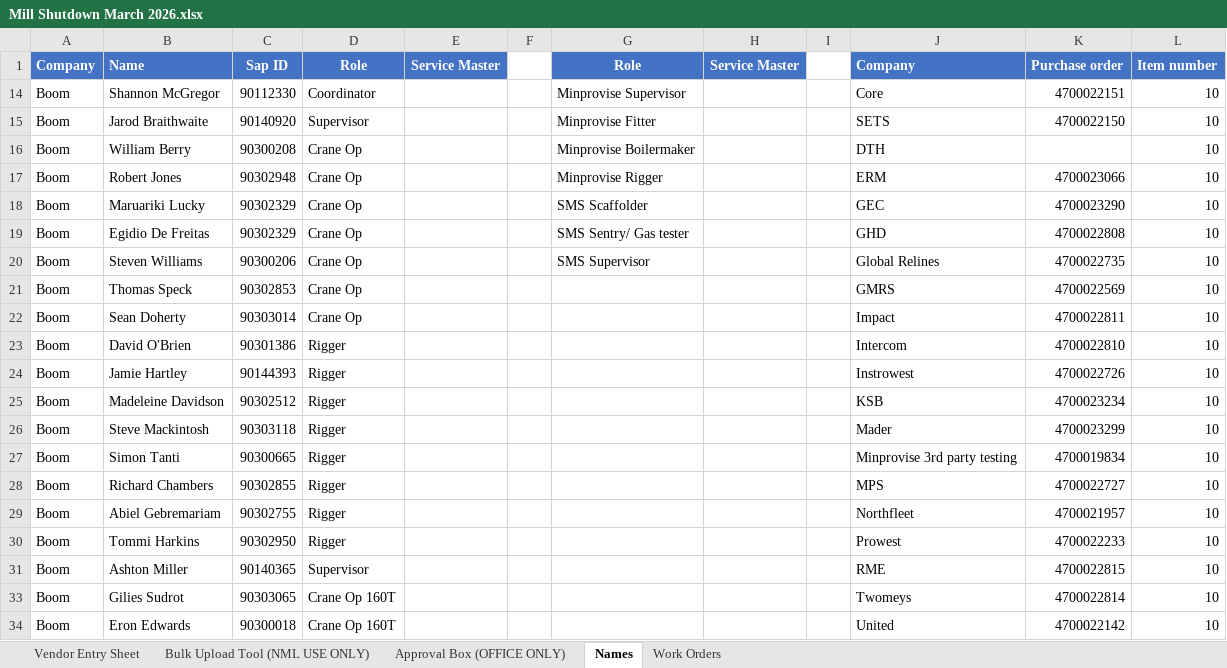
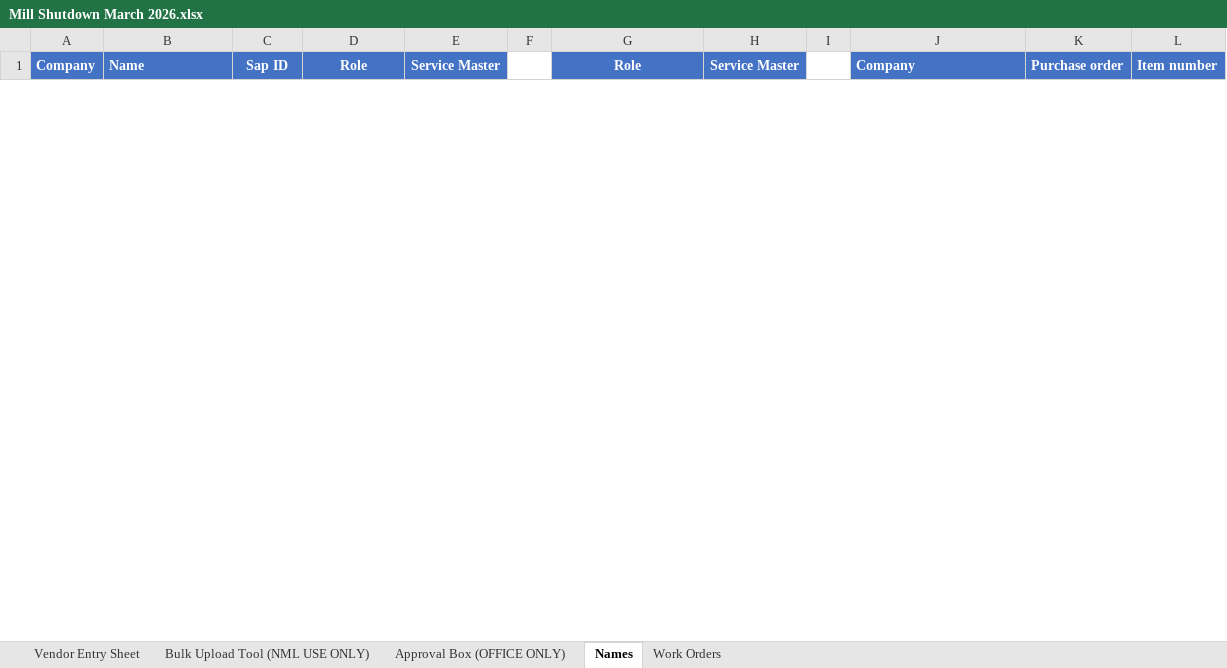
Before and after one commit to dioncoinz/timesheet-app, an Excel workbook: public/data/Mill Shutdown March 2026.xlsx, sheet Names, drawn as a sheet; only a part is shown; values as stored, in another font and other column widths than the file's, no borders; removed rows and columns are numbered as before the commit, all else as after; the diff covers the shown part only; the diff names each change by its address in the sheet, - before the commit and + after, or states it on an @@ line.

```diff
--- a/public/data/Mill Shutdown March 2026.xlsx (sheet Names)
+++ b/public/data/Mill Shutdown March 2026.xlsx (sheet Names)
@@ row 14 hidden: Boom | Shannon McGregor | 90112330 | Coordinator |  |  | Minprovise Supervisor |  |  | Core | 4700022151 | 10 @@
@@ row 15 hidden: Boom | Jarod Braithwaite | 90140920 | Supervisor |  |  | Minprovise Fitter |  |  | SETS | 4700022150 | 10 @@
@@ row 16 hidden: Boom | William Berry | 90300208 | Crane Op |  |  | Minprovise Boilermaker |  |  | DTH |  | 10 @@
@@ row 17 hidden: Boom | Robert Jones | 90302948 | Crane Op |  |  | Minprovise Rigger |  |  | ERM | 4700023066 | 10 @@
@@ row 18 hidden: Boom | Maruariki Lucky | 90302329 | Crane Op |  |  | SMS Scaffolder |  |  | GEC | 4700023290 | 10 @@
@@ row 19 hidden: Boom | Egidio De Freitas | 90302329 | Crane Op |  |  | SMS Sentry/ Gas tester |  |  | GHD | 4700022808 | 10 @@
@@ row 20 hidden: Boom | Steven Williams | 90300206 | Crane Op |  |  | SMS Supervisor |  |  | Global Relines | 4700022735 | 10 @@
@@ row 21 hidden: Boom | Thomas Speck | 90302853 | Crane Op |  |  |  |  |  | GMRS | 4700022569 | 10 @@
@@ row 22 hidden: Boom | Sean Doherty | 90303014 | Crane Op |  |  |  |  |  | Impact | 4700022811 | 10 @@
@@ row 23 hidden: Boom | David O'Brien | 90301386 | Rigger |  |  |  |  |  | Intercom | 4700022810 | 10 @@
@@ row 24 hidden: Boom | Jamie Hartley | 90144393 | Rigger |  |  |  |  |  | Instrowest | 4700022726 | 10 @@
@@ row 25 hidden: Boom | Madeleine Davidson | 90302512 | Rigger |  |  |  |  |  | KSB | 4700023234 | 10 @@
@@ row 26 hidden: Boom | Steve Mackintosh | 90303118 | Rigger |  |  |  |  |  | Mader | 4700023299 | 10 @@
@@ row 27 hidden: Boom | Simon Tanti | 90300665 | Rigger |  |  |  |  |  | Minprovise 3rd party testing | 4700019834 | 10 @@
@@ row 28 hidden: Boom | Richard Chambers | 90302855 | Rigger |  |  |  |  |  | MPS | 4700022727 | 10 @@
@@ row 29 hidden: Boom | Abiel Gebremariam | 90302755 | Rigger |  |  |  |  |  | Northfleet | 4700021957 | 10 @@
@@ row 30 hidden: Boom | Tommi Harkins | 90302950 | Rigger |  |  |  |  |  | Prowest | 4700022233 | 10 @@
@@ row 31 hidden: Boom | Ashton Miller | 90140365 | Supervisor |  |  |  |  |  | RME | 4700022815 | 10 @@
@@ row 33 hidden: Boom | Gilies Sudrot | 90303065 | Crane Op 160T |  |  |  |  |  | Twomeys | 4700022814 | 10 @@
@@ row 34 hidden: Boom | Eron Edwards | 90300018 | Crane Op 160T |  |  |  |  |  | United | 4700022142 | 10 @@
```
Also changed, not shown: 82 hidden or unhidden rows elsewhere in this sheet, sheet Work Orders, hidden cells.
